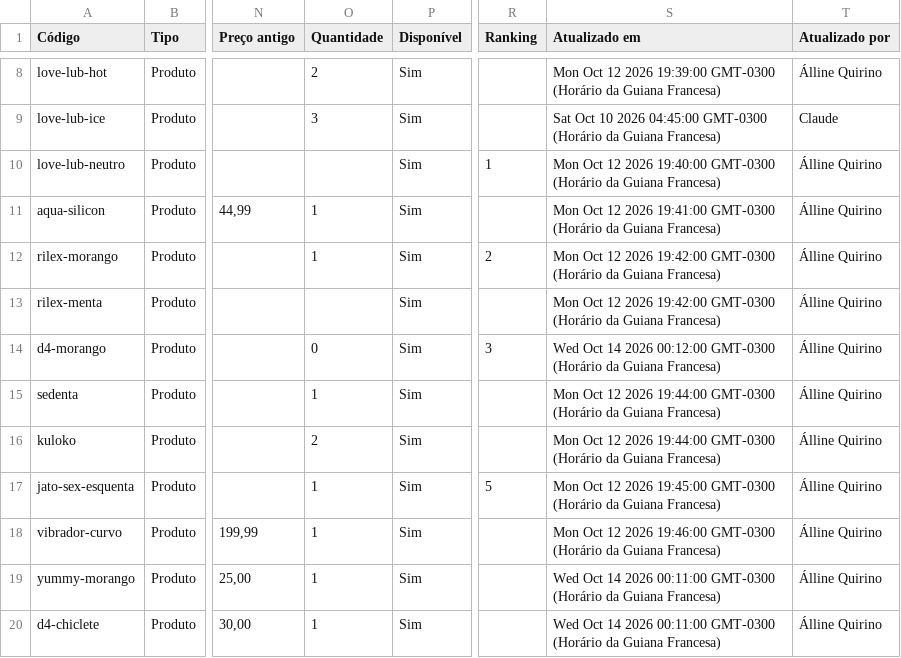
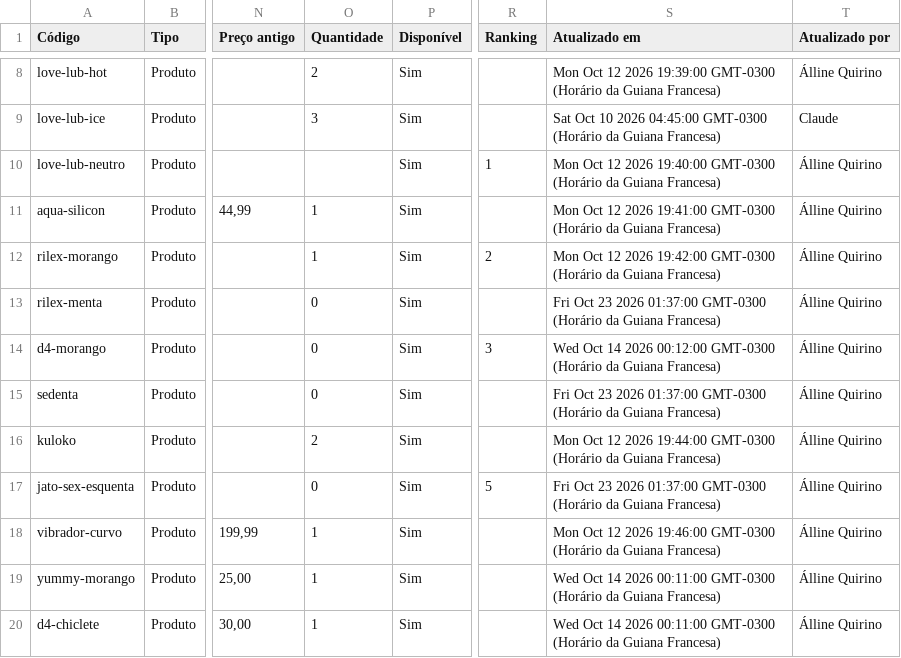
Before and after one commit to barros-pedro/ousemais-catalogo, a CSV file: _fonte/dados/catalogo.csv, drawn as a sheet; only a part is shown, gaps mark what is left out; the diff covers the shown part only; the diff names each change by its address in the sheet, - before the commit and + after, or states it on an @@ line.

```diff
--- a/_fonte/dados/catalogo.csv
+++ b/_fonte/dados/catalogo.csv
-O13 (Quantidade): (empty)
+O13 (Quantidade): 0
-S13 (Atualizado em): Mon Oct 12 2026 19:42:00 GMT-0300 (Horário…
+S13 (Atualizado em): Fri Oct 23 2026 01:37:00 GMT-0300 (Horário…
-O15 (Quantidade): 1
+O15 (Quantidade): 0
-S15 (Atualizado em): Mon Oct 12 2026 19:44:00 GMT-0300 (Horário…
+S15 (Atualizado em): Fri Oct 23 2026 01:37:00 GMT-0300 (Horário…
-O17 (Quantidade): 1
+O17 (Quantidade): 0
-S17 (Atualizado em): Mon Oct 12 2026 19:45:00 GMT-0300 (Horário…
+S17 (Atualizado em): Fri Oct 23 2026 01:37:00 GMT-0300 (Horário…
```
Also changed, not shown: 20 edited cells elsewhere in this file, dados/catalogo.csv, 44 other files.
